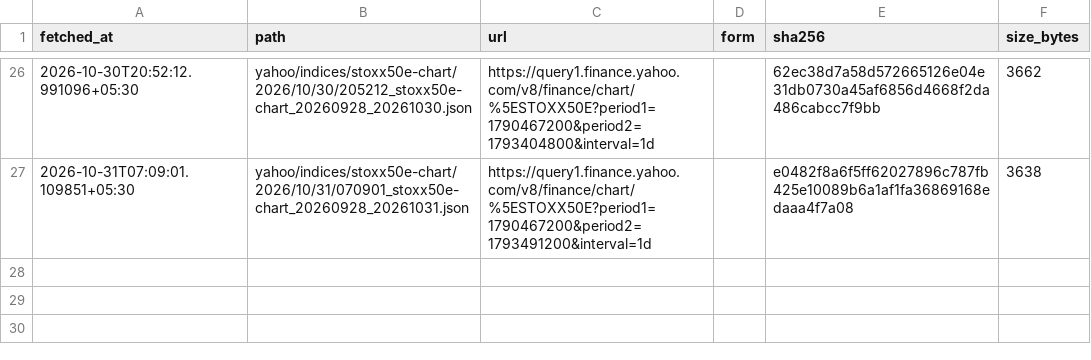
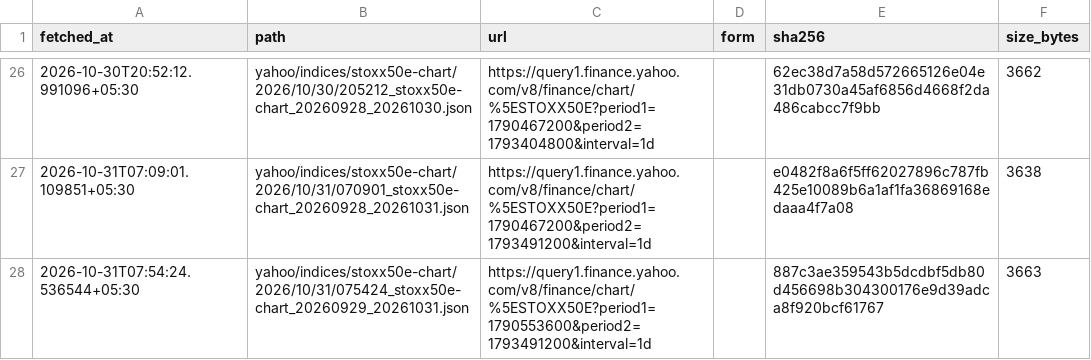
Before and after one commit to contactexepex/omenix-trading, a CSV file: research/data/manifests/global-cues/eurostoxx50_yahoo.csv, drawn as a sheet; only a part is shown, gaps mark what is left out.

```diff
--- a/research/data/manifests/global-cues/eurostoxx50_yahoo.csv
+++ b/research/data/manifests/global-cues/eurostoxx50_yahoo.csv
@@ -27 +27,2 @@ fetched_at,path,url,form,sha256,size_bytes
 2026-10-31T07:09:01.109851+05:30,yahoo/indices/stoxx50e-chart/2026/10/31/070901_stoxx50e-chart_20260928_20261031.json,https://query1.finance.yahoo.com/v8/finance/chart/%5ESTOXX50E?period1=1790467200&period2=1793491200&interval=1d,,e0482f8a6f5ff62027896c787fb425e10089b6a1af1fa36869168edaaa4f7a08,3638
+2026-10-31T07:54:24.536544+05:30,yahoo/indices/stoxx50e-chart/2026/10/31/075424_stoxx50e-chart_20260929_20261031.json,https://query1.finance.yahoo.com/v8/finance/chart/%5ESTOXX50E?period1=1790553600&period2=1793491200&interval=1d,,887c3ae359543b5dcdbf5db80d456698b304300176e9d39adca8f920bcf61767,3663
```
Also changed, not shown: research/data/manifests/global-cues/sse_composite.csv, research/data/manifests/global-cues/sse_composite_yahoo.csv, 18 other files.
